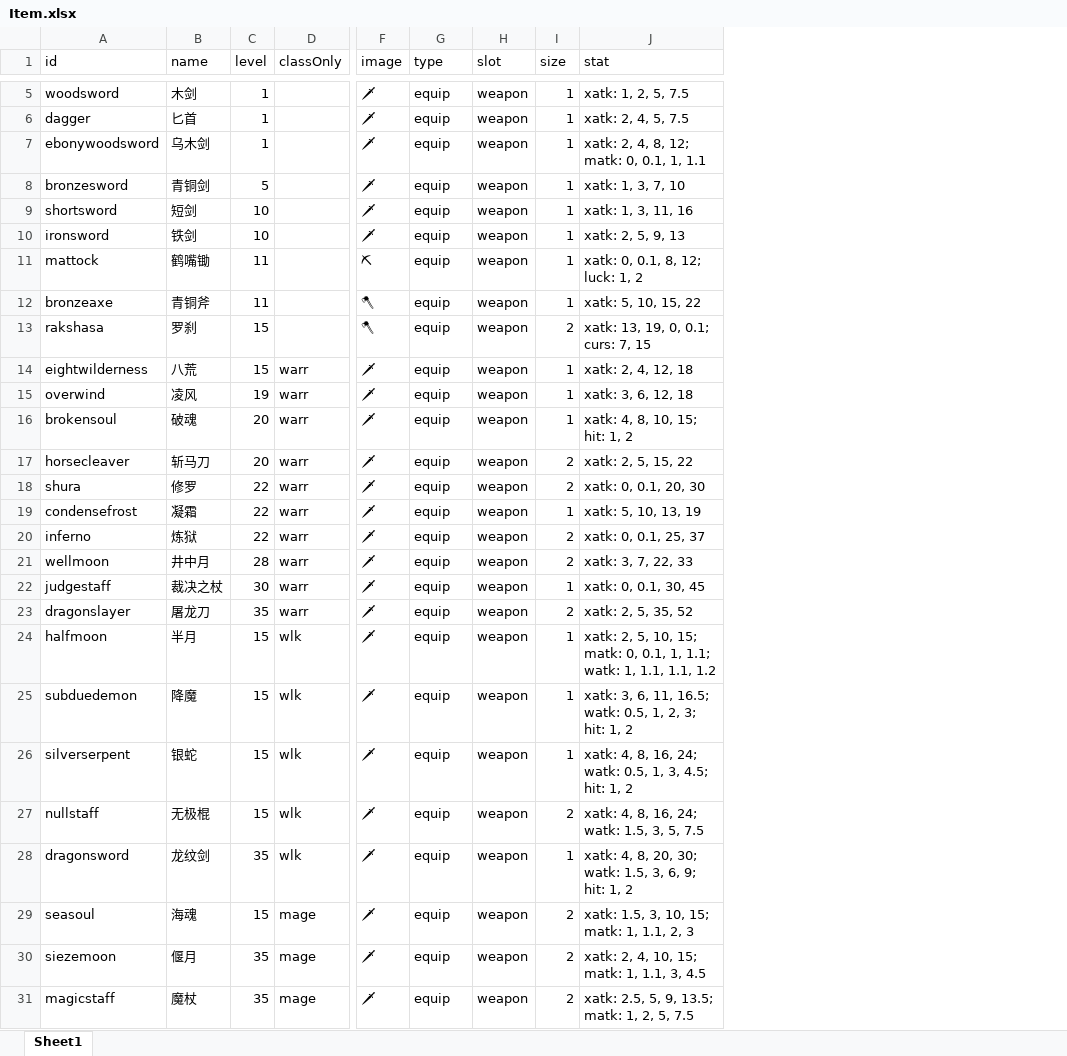
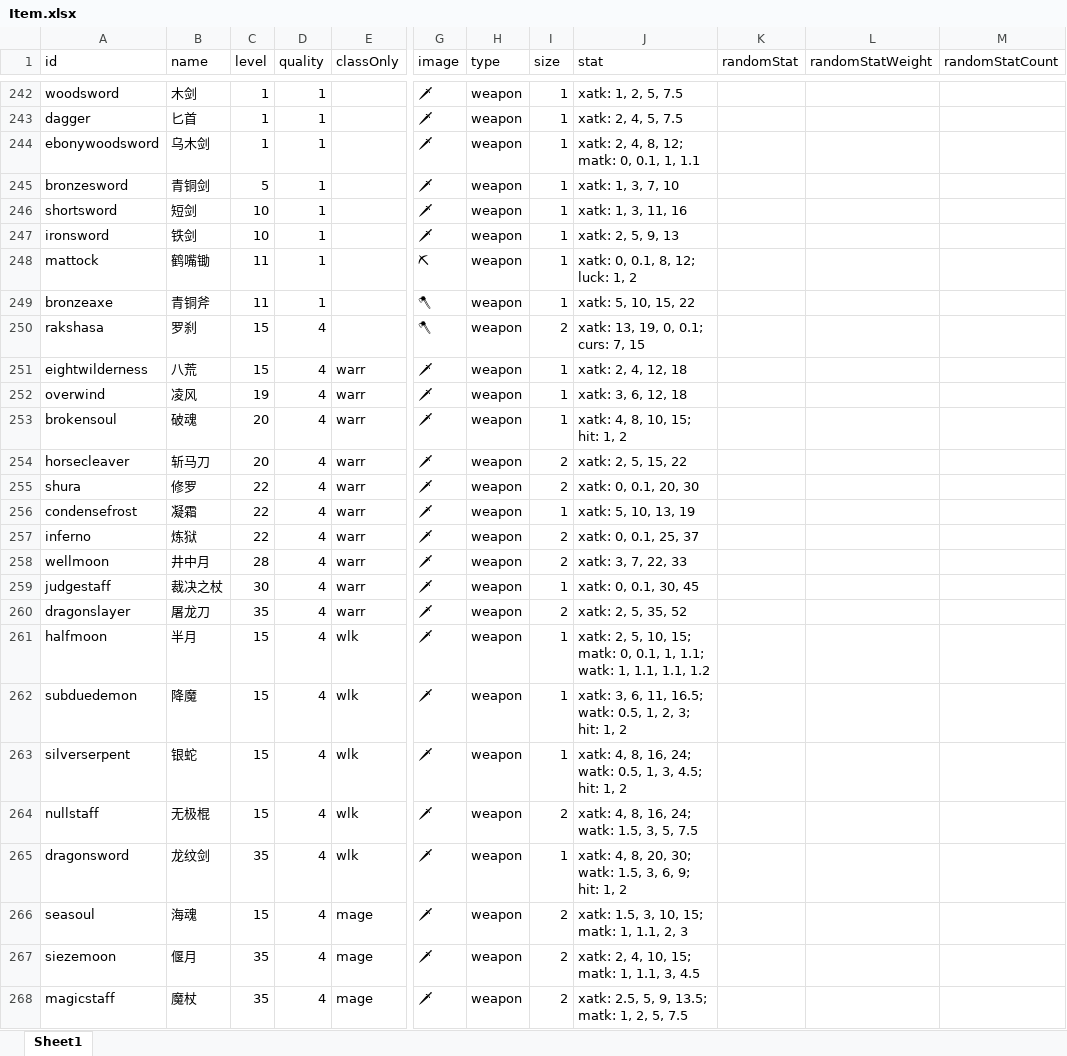
Before and after one commit to yatyricky/gvbasic-mir-remaster, an Excel workbook: configs/Item.xlsx, sheet Sheet1, drawn as a sheet; only a part is shown, gaps mark what is left out; values as stored, in another font and other column widths than the file's, no borders; conditional formats not drawn; removed rows and columns are numbered as before the commit, all else as after; the diff covers the shown part only; the diff names each change by its address in the sheet, - before the commit and + after, or states it on an @@ line.

```diff
--- a/configs/Item.xlsx (sheet Sheet1)
+++ b/configs/Item.xlsx (sheet Sheet1)
+column D (quality), rows 242-268: 1 | 1 | 1 | 1 | 1 | 1 | 1 | 1 | 4 | 4 | 4 | 4 | 4 | 4 | 4 | 4 | 4 | 4 | 4 | 4 | 4 | 4 | 4 | 4 | 4 | 4 | 4
-column H (slot), rows 5-31: all weapon
+column K (randomStat), empty
+column L (randomStatWeight), empty
+column M (randomStatCount), empty
-H242:H268 (type): equip
+H242:H268 (type): weapon
```
Also changed, not shown: 272 added rows, 1 removed row and 3 edited cells elsewhere in this sheet, configs/Stat.xlsx, 5 other files.
